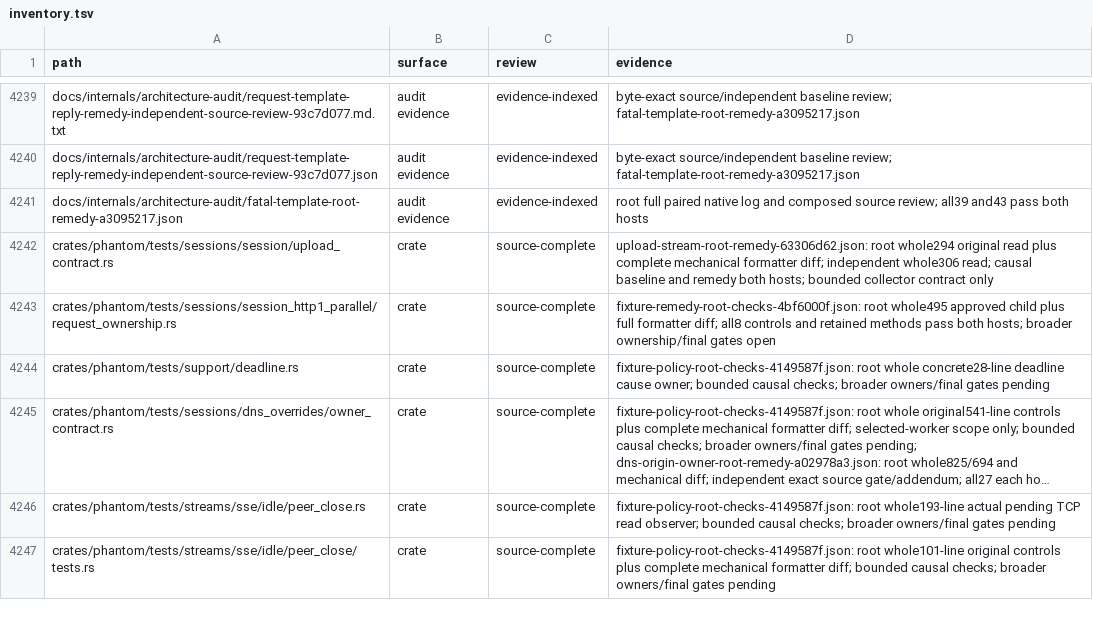
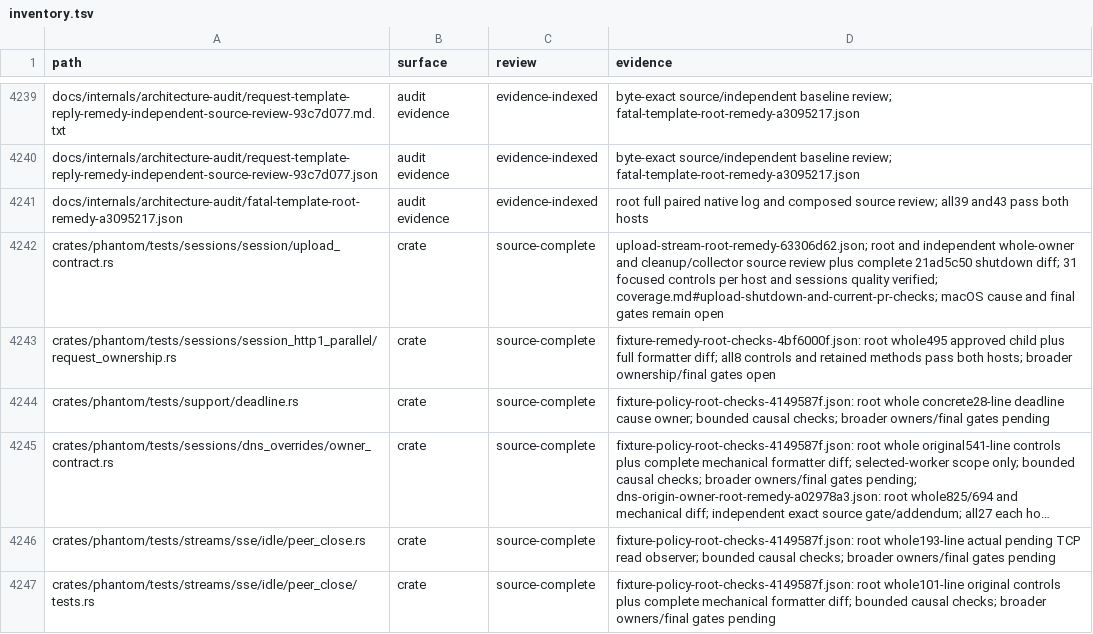
Before and after one commit to bywayhq/phantom, a TSV file: docs/internals/architecture-audit/inventory.tsv, drawn as a sheet; only a part is shown, gaps mark what is left out; long unchanged cells end in ….

Commit message:
docs(audit): record the verified upload shutdown repair

```diff
--- a/docs/internals/architecture-audit/inventory.tsv
+++ b/docs/internals/architecture-audit/inventory.tsv
@@ -4241,3 +4241,3 @@ docs/internals/architecture-audit/request-template-reply-remedy-independent-sour
 docs/internals/architecture-audit/fatal-template-root-remedy-a3095217.json	audit evidence	evidence-indexed	root full paired native log and composed source review; all39 and43 pass both hosts
-crates/phantom/tests/sessions/session/upload_contract.rs	crate	source-complete	upload-stream-root-remedy-63306d62.json: root whole294 original read plus complete mechanical formatter diff; independent whole306 read; causal baseline and remedy both hosts; bounded collector contract only
+crates/phantom/tests/sessions/session/upload_contract.rs	crate	source-complete	upload-stream-root-remedy-63306d62.json; root and independent whole-owner and cleanup/collector source review plus complete 21ad5c50 shutdown diff; 31 focused controls per host and sessions quality verified; coverage.md#upload-shutdown-and-current-pr-checks; macOS cause and final gates remain open
 crates/phantom/tests/sessions/session_http1_parallel/request_ownership.rs	crate	source-complete	fixture-remedy-root-checks-4bf6000f.json: root whole495 approved child plus full formatter diff; all8 controls and retained methods pass both hosts; broader ownership/final gates open
```
Also changed, not shown: 1 other file.
